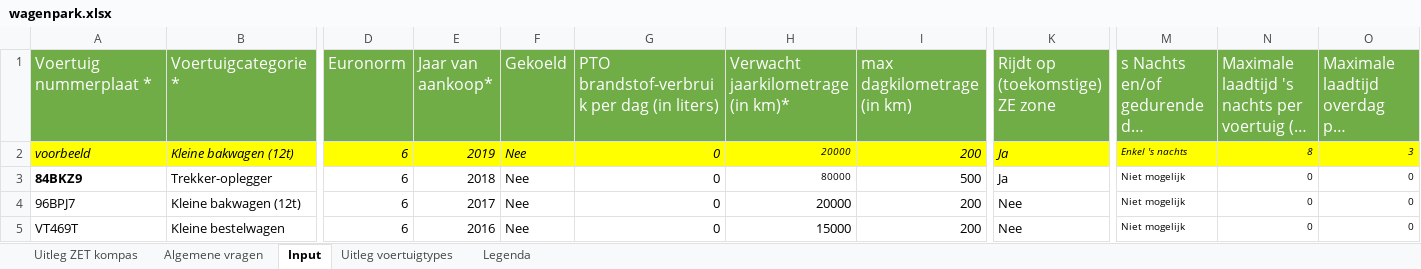
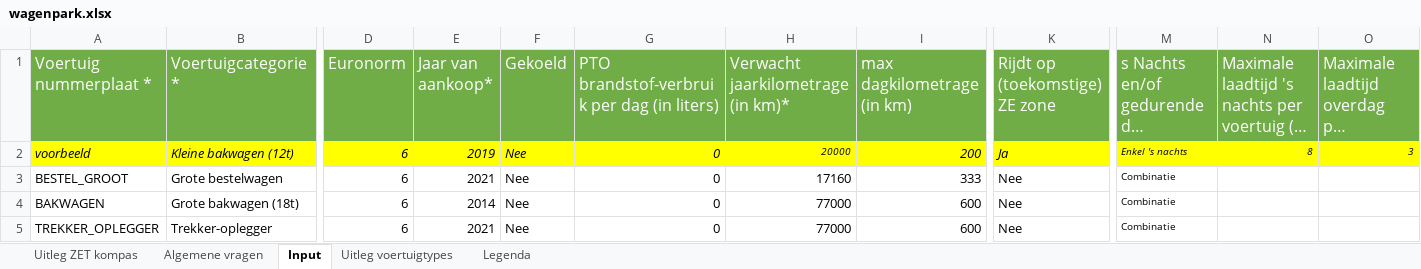
Before and after one commit to DatalabHvA/ZET-kompas, an Excel workbook: input/wagenpark.xlsx, sheet Input, drawn as a sheet; only a part is shown, gaps mark what is left out; long unchanged cells end in …; values as stored, in another font and other column widths than the file's, no borders; removed rows and columns are numbered as before the commit, all else as after; rows hold the shown columns only; the diff names each change by its address in the sheet, - before the commit and + after, or states it on an @@ line.

```diff
--- a/input/wagenpark.xlsx (sheet Input)
+++ b/input/wagenpark.xlsx (sheet Input)
+row 3: BESTEL_GROOT | Grote bestelwagen | 6 | 2021 | Nee | 0 | 17160 | 333 | Nee | Combinatie
+row 4: BAKWAGEN | Grote bakwagen (18t) | 6 | 2014 | Nee | 0 | 77000 | 600 | Nee | Combinatie
-A5 (Voertuig nummerplaat *): 84BKZ9
+A5 (Voertuig nummerplaat *): TREKKER_OPLEGGER
-A5 bold: on
+A5 bold: off
-E5 (Jaar van aankoop*): 2018
+E5 (Jaar van aankoop*): 2021
-H5: 80000
+H5: 77000
@@ H5 text size: larger @@
-I5 (max dagkilometrage (in km)): 500
+I5 (max dagkilometrage (in km)): 600
-K5 (Rijdt op (toekomstige) ZE zone): Ja
+K5 (Rijdt op (toekomstige) ZE zone): Nee
-M5: Niet mogelijk
+M5: Combinatie
-N5: 0
+N5: (empty)
-O5: 0
+O5: (empty)
-row 4: 96BPJ7 | Kleine bakwagen (12t) | 6 | 2017 | Nee | 0 | 20000 | 200 | Nee | Niet mogelijk | 0 | 0
-row 5: VT469T | Kleine bestelwagen | 6 | 2016 | Nee | 0 | 15000 | 200 | Nee | Niet mogelijk | 0 | 0
```
Also changed, not shown: 1 other file.
